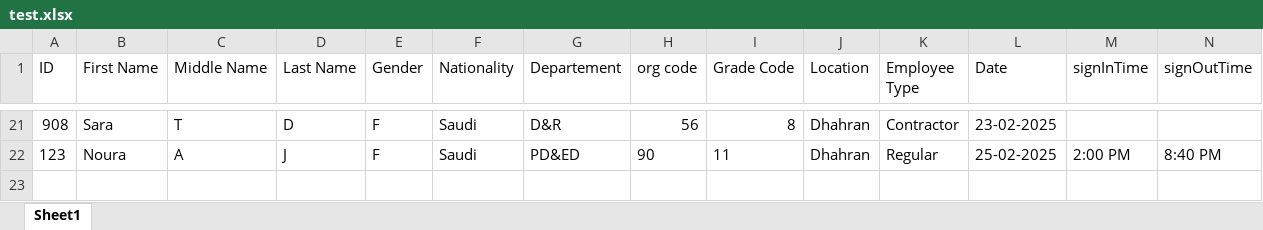
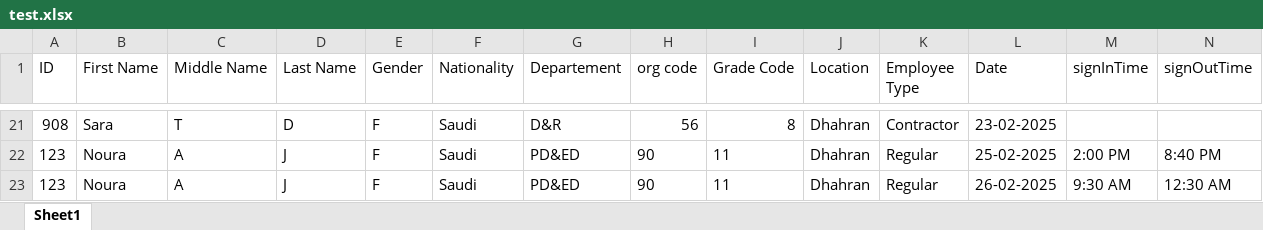
Before and after one commit to Noura-j/excelfile, an Excel workbook: test.xlsx, sheet Sheet1, drawn as a sheet; only a part is shown, gaps mark what is left out; values as stored, in another font and other column widths than the file's, no borders; table styles not drawn; the diff names each change by its address in the sheet, - before the commit and + after, or states it on an @@ line.

Commit message:
Updated sign-in/sign-out times

```diff
--- a/test.xlsx (sheet Sheet1)
+++ b/test.xlsx (sheet Sheet1)
+row 23: 123 | Noura | A | J | F | Saudi | PD&ED | 90 | 11 | Dhahran | Regular | 26-02-2025 | 9:30 AM | 12:30 AM
```
